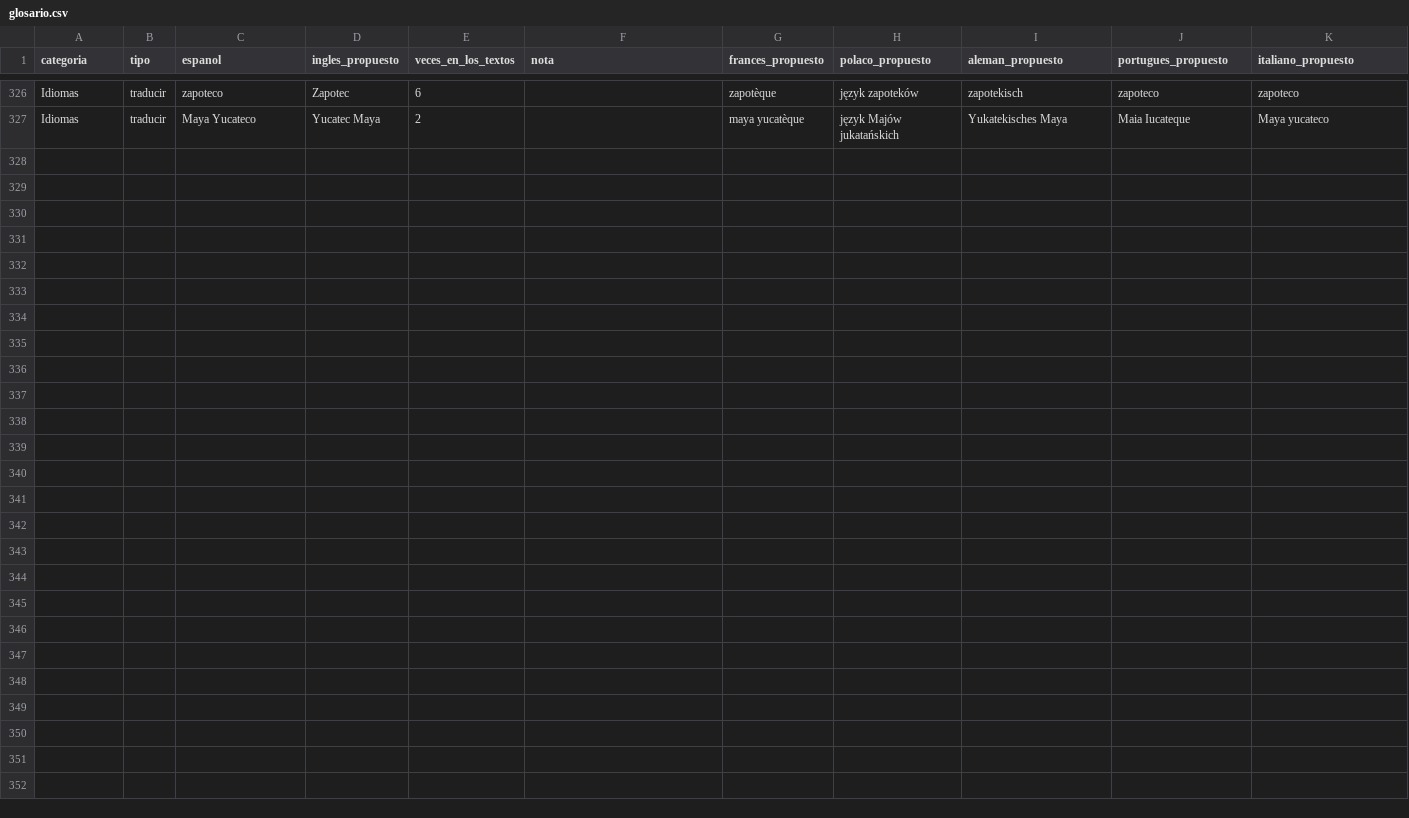
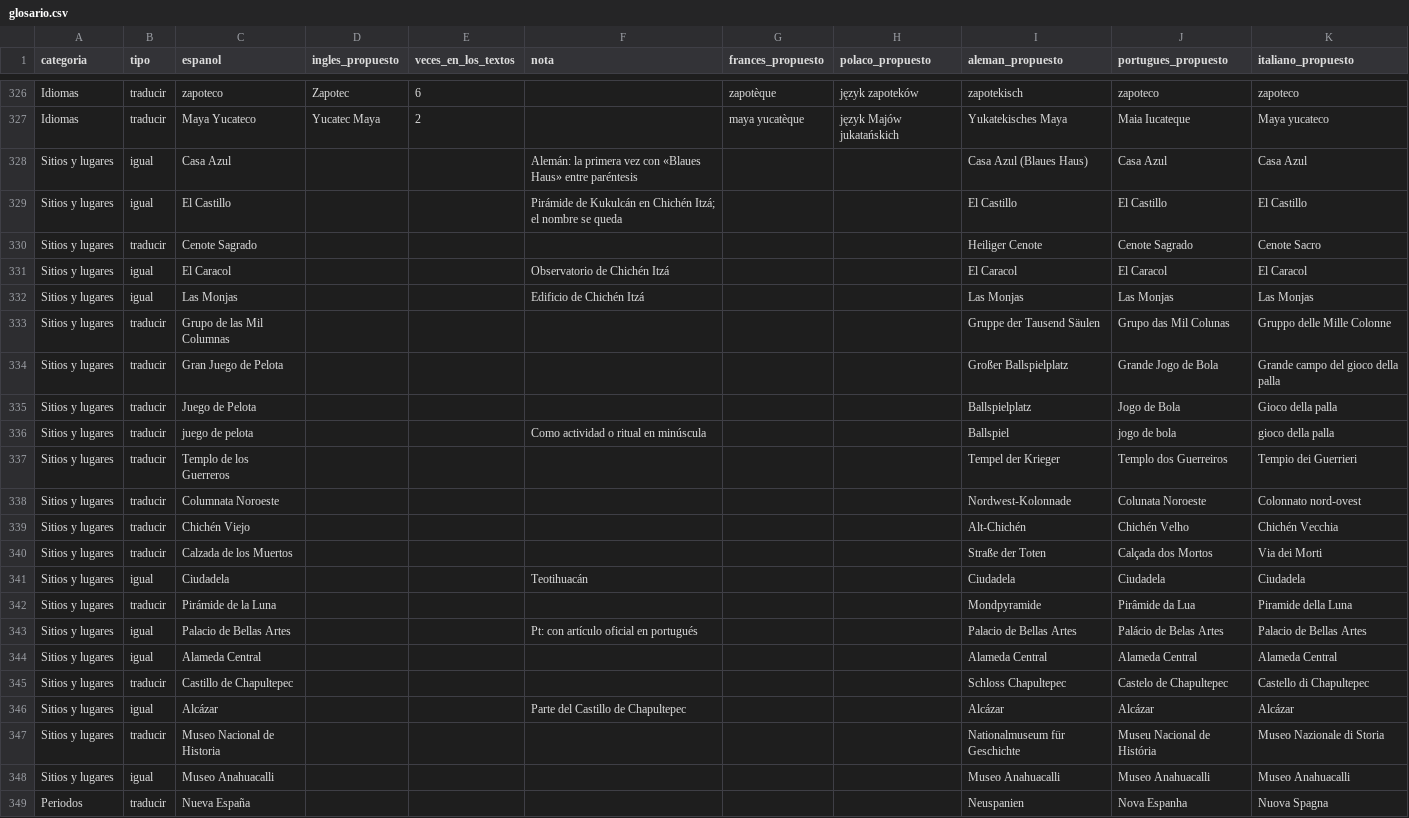
Before and after one commit to albertorabell/audioguias-mexico, a CSV file: glosario/glosario.csv, drawn as a sheet; only a part is shown, gaps mark what is left out.

```diff
--- a/glosario/glosario.csv
+++ b/glosario/glosario.csv
@@ -327 +327,23 @@ Idiomas,traducir,zapoteco,Zapotec,6,,zapotèque,język zapoteków,zapotekisch,za
 Idiomas,traducir,Maya Yucateco,Yucatec Maya,2,,maya yucatèque,język Majów jukatańskich,Yukatekisches Maya,Maia Iucateque,Maya yucateco
+Sitios y lugares,igual,Casa Azul,,,Alemán: la primera vez con «Blaues Haus» entre paréntesis,,,Casa Azul (Blaues Haus),Casa Azul,Casa Azul
+Sitios y lugares,igual,El Castillo,,,Pirámide de Kukulcán en Chichén Itzá; el nombre se queda,,,El Castillo,El Castillo,El Castillo
+Sitios y lugares,traducir,Cenote Sagrado,,,,,,Heiliger Cenote,Cenote Sagrado,Cenote Sacro
+Sitios y lugares,igual,El Caracol,,,Observatorio de Chichén Itzá,,,El Caracol,El Caracol,El Caracol
+Sitios y lugares,igual,Las Monjas,,,Edificio de Chichén Itzá,,,Las Monjas,Las Monjas,Las Monjas
+Sitios y lugares,traducir,Grupo de las Mil Columnas,,,,,,Gruppe der Tausend Säulen,Grupo das Mil Colunas,Gruppo delle Mille Colonne
+Sitios y lugares,traducir,Gran Juego de Pelota,,,,,,Großer Ballspielplatz,Grande Jogo de Bola,Grande campo del gioco della palla
+Sitios y lugares,traducir,Juego de Pelota,,,,,,Ballspielplatz,Jogo de Bola,Gioco della palla
+Sitios y lugares,traducir,juego de pelota,,,Como actividad o ritual en minúscula,,,Ballspiel,jogo de bola,gioco della palla
+Sitios y lugares,traducir,Templo de los Guerreros,,,,,,Tempel der Krieger,Templo dos Guerreiros,Tempio dei Guerrieri
+Sitios y lugares,traducir,Columnata Noroeste,,,,,,Nordwest-Kolonnade,Colunata Noroeste,Colonnato nord-ovest
+Sitios y lugares,traducir,Chichén Viejo,,,,,,Alt-Chichén,Chichén Velho,Chichén Vecchia
+Sitios y lugares,traducir,Calzada de los Muertos,,,,,,Straße der Toten,Calçada dos Mortos,Via dei Morti
+Sitios y lugares,igual,Ciudadela,,,Teotihuacán,,,Ciudadela,Ciudadela,Ciudadela
+Sitios y lugares,traducir,Pirámide de la Luna,,,,,,Mondpyramide,Pirâmide da Lua,Piramide della Luna
+Sitios y lugares,igual,Palacio de Bellas Artes,,,Pt: con artículo oficial en portugués,,,Palacio de Bellas Artes,Palácio de Belas Artes,Palacio de Bellas Artes
+Sitios y lugares,igual,Alameda Central,,,,,,Alameda Central,Alameda Central,Alameda Central
+Sitios y lugares,traducir,Castillo de Chapultepec,,,,,,Schloss Chapultepec,Castelo de Chapultepec,Castello di Chapultepec
+Sitios y lugares,igual,Alcázar,,,Parte del Castillo de Chapultepec,,,Alcázar,Alcázar,Alcázar
+Sitios y lugares,traducir,Museo Nacional de Historia,,,,,,Nationalmuseum für Geschichte,Museu Nacional de História,Museo Nazionale di Storia
+Sitios y lugares,igual,Museo Anahuacalli,,,,,,Museo Anahuacalli,Museo Anahuacalli,Museo Anahuacalli
+Periodos,traducir,Nueva España,,,,,,Neuspanien,Nova Espanha,Nuova Spagna
```
